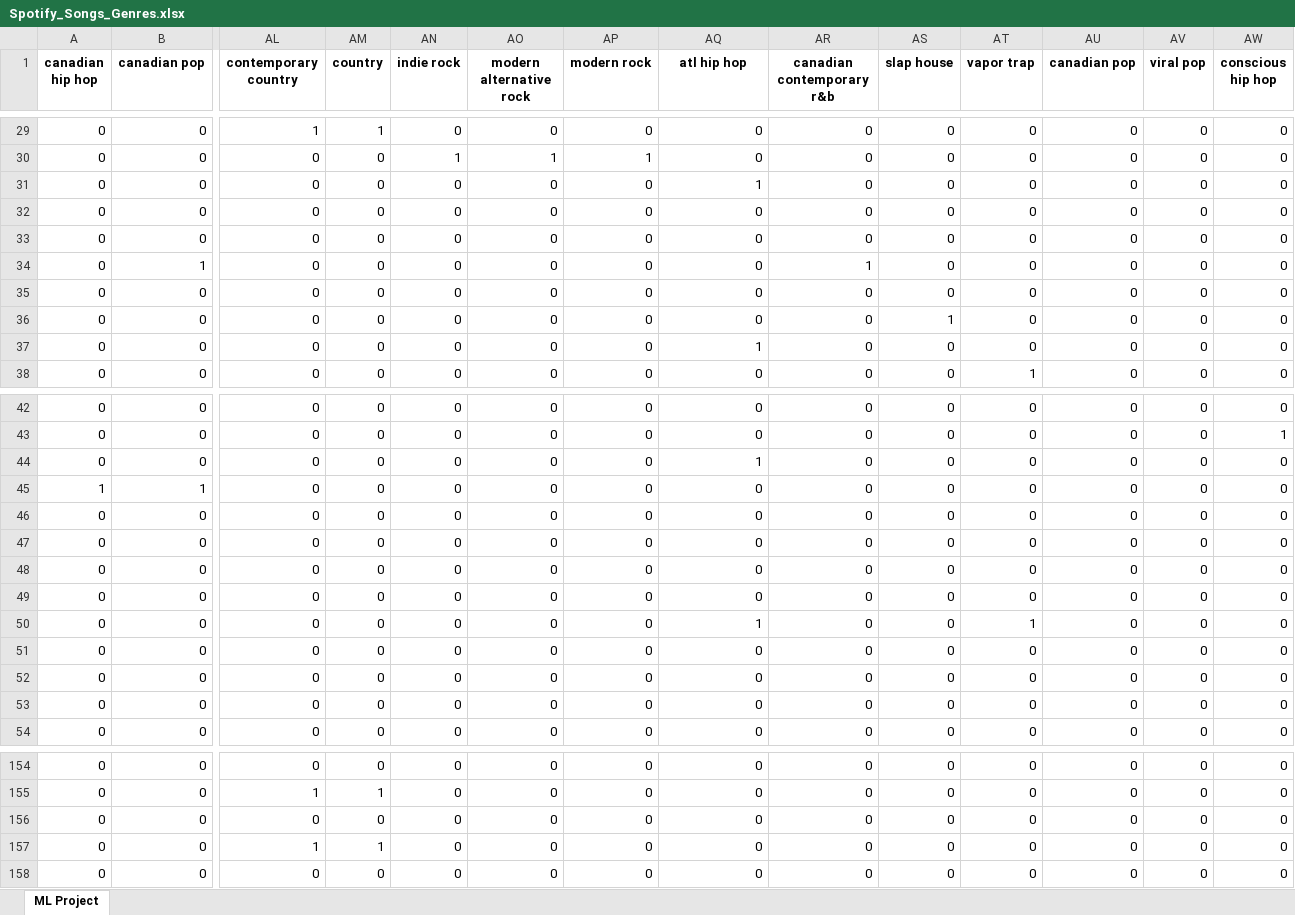
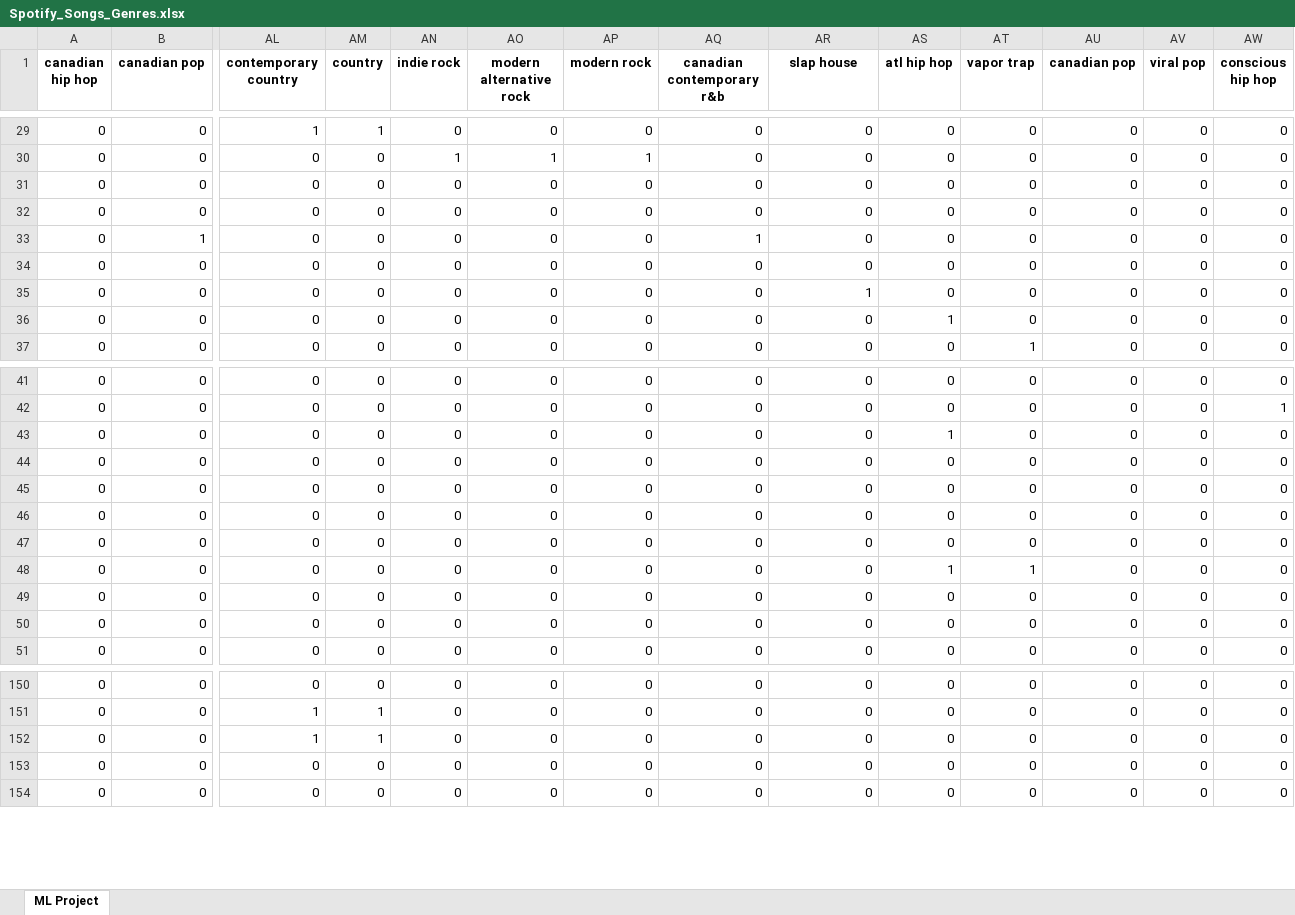
Before and after one commit to anhduy1202/Spotify-Recommendation-Systems, an Excel workbook: Spotify_Songs_Genres.xlsx, sheet ML Project, drawn as a sheet; only a part is shown, gaps mark what is left out; values as stored, in another font and other column widths than the file's, no borders; removed rows and columns are numbered as before the commit, all else as after; rows hold the shown columns only; the diff covers the shown part only; the diff names each change by its address in the sheet, - before the commit and + after, or states it on an @@ line.

```diff
--- a/Spotify_Songs_Genres.xlsx (sheet ML Project)
+++ b/Spotify_Songs_Genres.xlsx (sheet ML Project)
-AQ1: atl hip hop
+AQ1: canadian contemporary r&b
-AR1: canadian contemporary r&b
+AR1: slap house
-AS1: slap house
+AS1: atl hip hop
-row 31: 0 | 0 | 0 | 0 | 0 | 0 | 0 | 1 | 0 | 0 | 0 | 0 | 0 | 0
-AQ33 (canadian contemporary r&b): 0
+AQ33 (canadian contemporary r&b): 1
-AR33 (slap house): 1
+AR33 (slap house): 0
-AR35 (slap house): 0
+AR35 (slap house): 1
-AS35 (atl hip hop): 1
+AS35 (atl hip hop): 0
-AQ36 (canadian contemporary r&b): 1
+AQ36 (canadian contemporary r&b): 0
-AS36 (atl hip hop): 0
+AS36 (atl hip hop): 1
-AQ43 (canadian contemporary r&b): 1
+AQ43 (canadian contemporary r&b): 0
-AS43 (atl hip hop): 0
+AS43 (atl hip hop): 1
-row 45: 1 | 1 | 0 | 0 | 0 | 0 | 0 | 0 | 0 | 0 | 0 | 0 | 0 | 0
-AQ48 (canadian contemporary r&b): 1
+AQ48 (canadian contemporary r&b): 0
-AS48 (atl hip hop): 0
+AS48 (atl hip hop): 1
-row 53: 0 | 0 | 0 | 0 | 0 | 0 | 0 | 0 | 0 | 0 | 0 | 0 | 0 | 0
-row 156: 0 | 0 | 0 | 0 | 0 | 0 | 0 | 0 | 0 | 0 | 0 | 0 | 0 | 0
+row 153: 0 | 0 | 0 | 0 | 0 | 0 | 0 | 0 | 0 | 0 | 0 | 0 | 0 | 0
```
Also changed, not shown: 3 removed rows and 26 edited cells elsewhere in this sheet, Daniel_Songs_Genres.xlsx, 2 other files.
